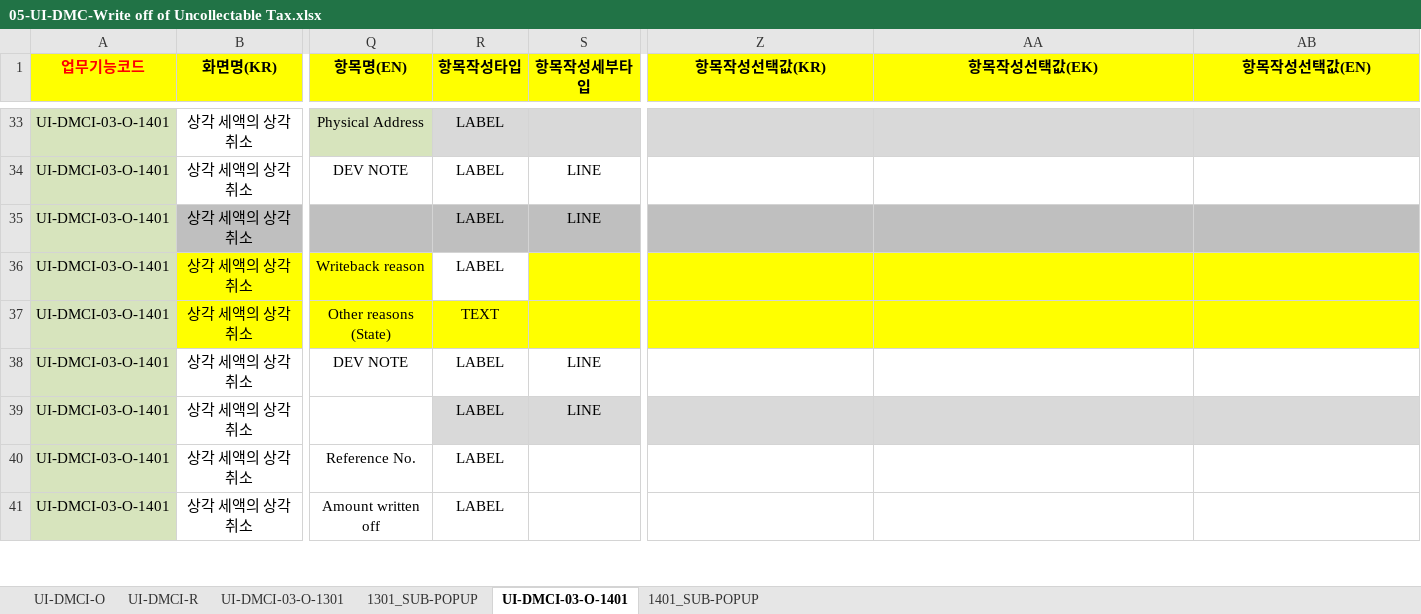
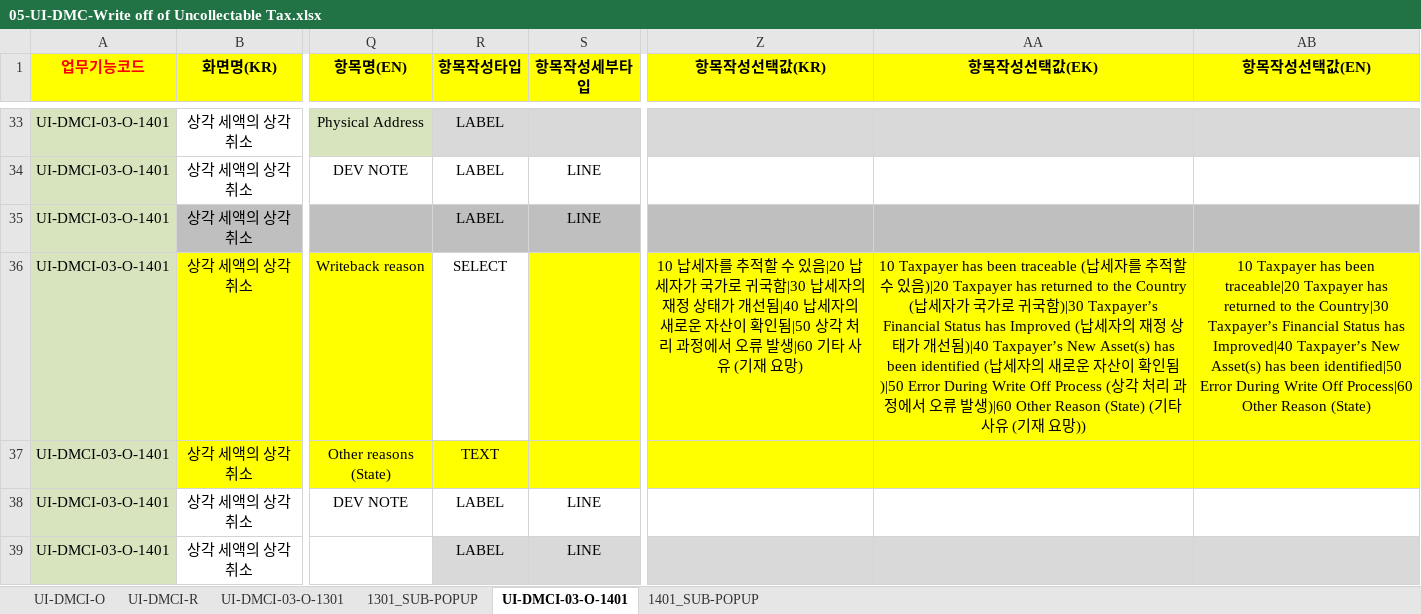
Before and after one commit to choidokyu/IDRAS_DMC_2ND_HTML, an Excel workbook: HTML-MAKER/05-UI-DMC-Write off of Uncollectable Tax.xlsx, sheet UI-DMCI-03-O-1401, drawn as a sheet; only a part is shown, gaps mark what is left out; the shorter side is filled out with more unchanged rows; values as stored, in another font and other column widths than the file's, no borders; charts and pictures and conditional formats not drawn; the diff names each change by its address in the sheet, - before the commit and + after, or states it on an @@ line.

```diff
--- a/HTML-MAKER/05-UI-DMC-Write off of Uncollectable Tax.xlsx (sheet UI-DMCI-03-O-1401)
+++ b/HTML-MAKER/05-UI-DMC-Write off of Uncollectable Tax.xlsx (sheet UI-DMCI-03-O-1401)
-R36 (항목작성타입): LABEL
+R36 (항목작성타입): SELECT
-Z36 (항목작성선택값(KR)): (empty)
+Z36 (항목작성선택값(KR)): 10 납세자를 추적할 수 있음|20 납세자가 국가로 귀국함|30 납세자의 재정 상태가 개선됨|40 납세자의 새로운 자산이 확인됨|50 상각 처리 과정에서 오류 발생|60 기타 사유 (기재 요망)
-AA36 (항목작성선택값(EK)): (empty)
+AA36 (항목작성선택값(EK)): 10 Taxpayer has been traceable (납세자를 추적할 수 있음)|20 Taxpayer has returned to the Country (납세자가 국가로 귀국함)|30 Taxpayer’s Financial Status has Improved (납세자의 재정 상태가 개선됨)|40 Taxpayer’s New Asset(s) has been identified (납세자의 새로운 자산이 확인됨)|50 Error During Write Off Process (상각 처리 과정에서 오류 발생)|60 Other Reason (State) (기타 사유 (기재 요망))
-AB36 (항목작성선택값(EN)): (empty)
+AB36 (항목작성선택값(EN)): 10 Taxpayer has been traceable|20 Taxpayer has returned to the Country|30 Taxpayer’s Financial Status has Improved|40 Taxpayer’s New Asset(s) has been identified|50 Error During Write Off Process|60 Other Reason (State)
```
Also changed, not shown: 3 other files.
